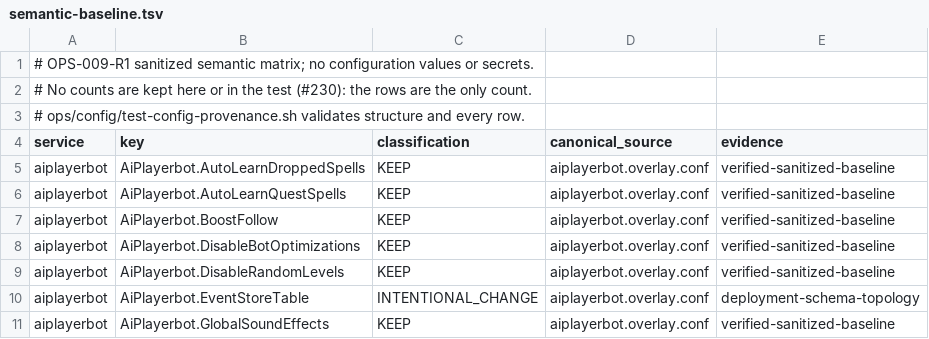
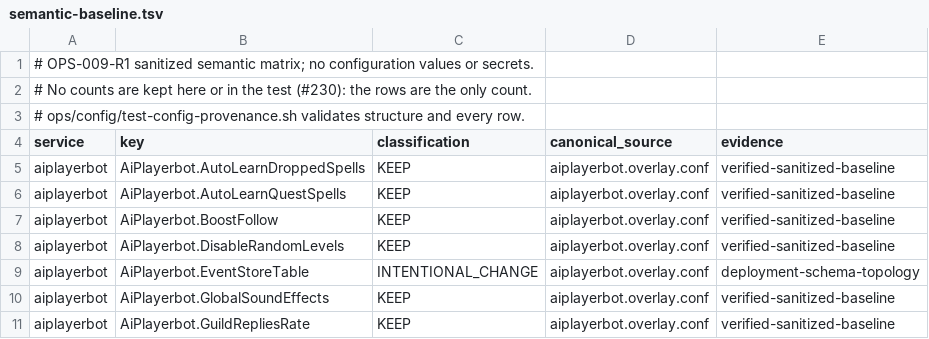
Before and after one commit to Cilverkrow/twow-repo, a TSV file: config/canonical/compose/semantic-baseline.tsv, drawn as a sheet; only a part is shown; the shorter side is filled out with more unchanged rows.

```diff
--- a/config/canonical/compose/semantic-baseline.tsv
+++ b/config/canonical/compose/semantic-baseline.tsv
@@ -7,3 +7,2 @@ aiplayerbot	AiPlayerbot.AutoLearnQuestSpells	KEEP	aiplayerbot.overlay.conf	verif
 aiplayerbot	AiPlayerbot.BoostFollow	KEEP	aiplayerbot.overlay.conf	verified-sanitized-baseline
-aiplayerbot	AiPlayerbot.DisableBotOptimizations	KEEP	aiplayerbot.overlay.conf	verified-sanitized-baseline
 aiplayerbot	AiPlayerbot.DisableRandomLevels	KEEP	aiplayerbot.overlay.conf	verified-sanitized-baseline
```
Also changed, not shown: config/canonical/profiles/funserver-test/semantic-profile.tsv, 2 other files.
